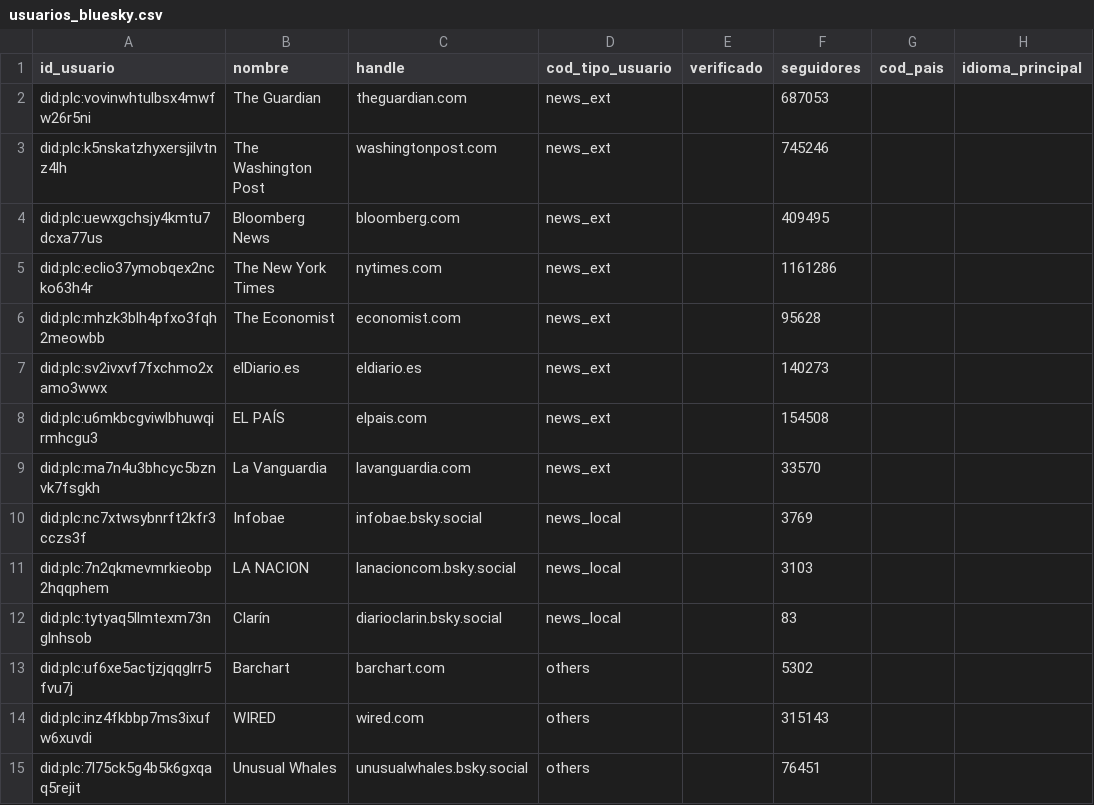
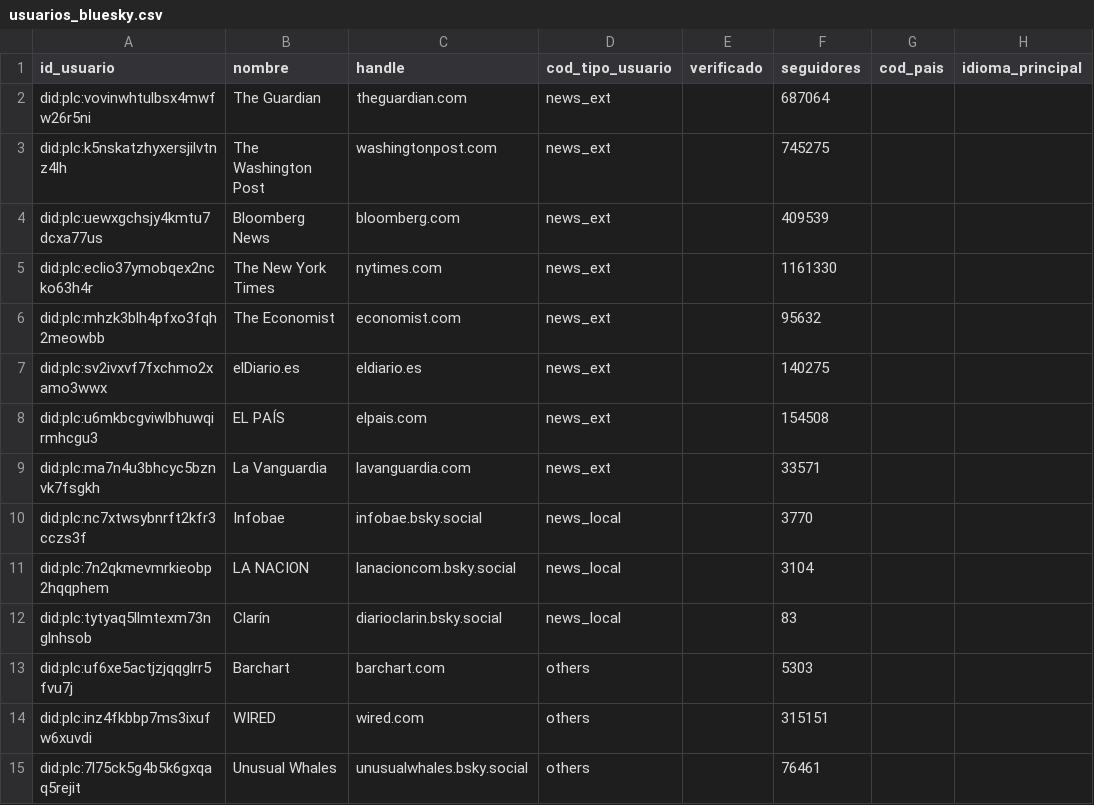
Before and after one commit to lmbsoft/patagonia-scrappers, a CSV file: fede/usuarios_bluesky.csv, drawn as a sheet; only a part is shown; the diff names each change by its address in the sheet, - before the commit and + after, or states it on an @@ line.

```diff
--- a/fede/usuarios_bluesky.csv
+++ b/fede/usuarios_bluesky.csv
-F2 (seguidores): 687053
+F2 (seguidores): 687064
-F3 (seguidores): 745246
+F3 (seguidores): 745275
-F4 (seguidores): 409495
+F4 (seguidores): 409539
-F5 (seguidores): 1161286
+F5 (seguidores): 1161330
-F6 (seguidores): 95628
+F6 (seguidores): 95632
-F7 (seguidores): 140273
+F7 (seguidores): 140275
-F9 (seguidores): 33570
+F9 (seguidores): 33571
-F10 (seguidores): 3769
+F10 (seguidores): 3770
-F11 (seguidores): 3103
+F11 (seguidores): 3104
-F13 (seguidores): 5302
+F13 (seguidores): 5303
-F14 (seguidores): 315143
+F14 (seguidores): 315151
-F15 (seguidores): 76451
+F15 (seguidores): 76461
```
Also changed, not shown: 3 other files.
